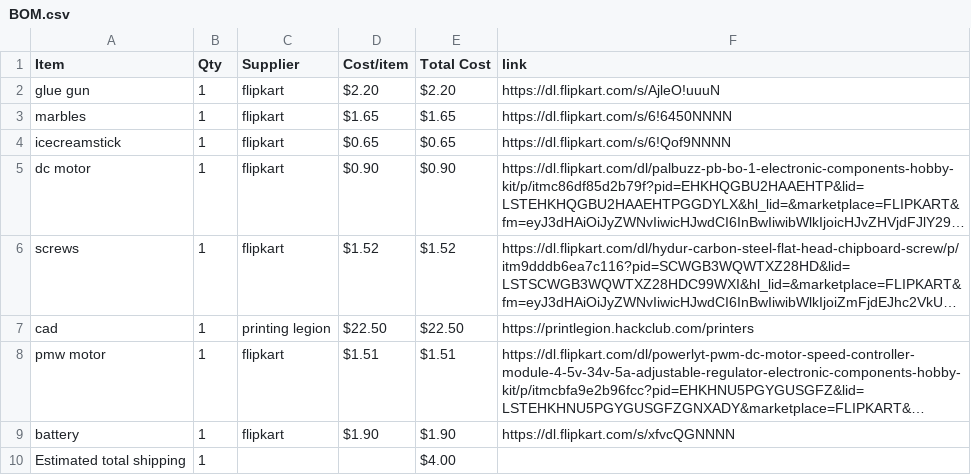
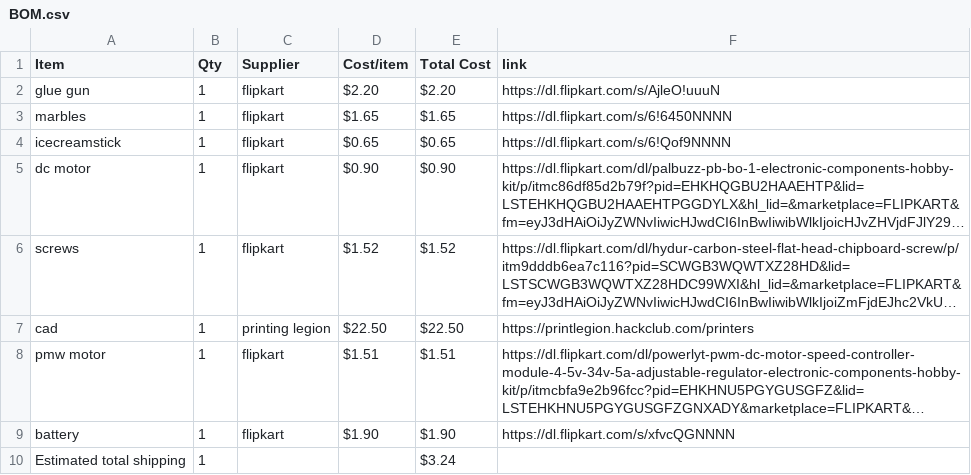
Before and after one commit to bhavanasrinamthabad1809-hub/castle-run, a CSV file: BOM.csv, drawn as a sheet; long unchanged cells end in …; the diff names each change by its address in the sheet, - before the commit and + after, or states it on an @@ line.

Commit message:
Sync marble  run from Half Life

```diff
--- a/BOM.csv
+++ b/BOM.csv
-E10 (Total Cost): $4.00
+E10 (Total Cost): $3.24
```
